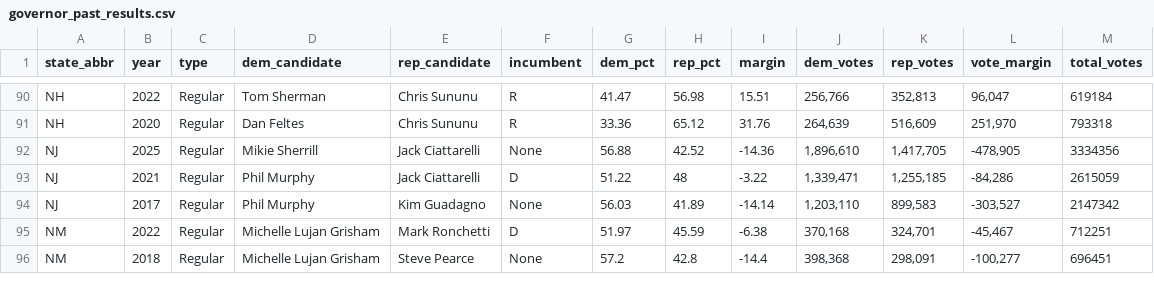
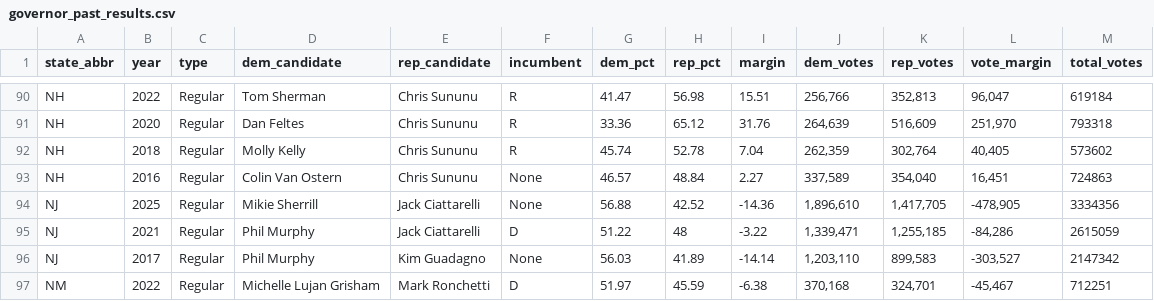
Before and after one commit to rickyawesome99/election-map, a CSV file: data-entry/governor_past_results.csv, drawn as a sheet; only a part is shown, gaps mark what is left out; the shorter side is filled out with more unchanged rows; the diff names each change by its address in the sheet, - before the commit and + after, or states it on an @@ line.

```diff
--- a/data-entry/governor_past_results.csv
+++ b/data-entry/governor_past_results.csv
+row 92: NH | 2018 | Regular | Molly Kelly | Chris Sununu | R | 45.74 | 52.78 | 7.04 | 262,359 | 302,764 | 40,405 | 573602
+row 93: NH | 2016 | Regular | Colin Van Ostern | Chris Sununu | None | 46.57 | 48.84 | 2.27 | 337,589 | 354,040 | 16,451 | 724863
```
Also changed, not shown: data-entry/house_past_results.csv, data-entry/house_seats.csv, 12 other files.
